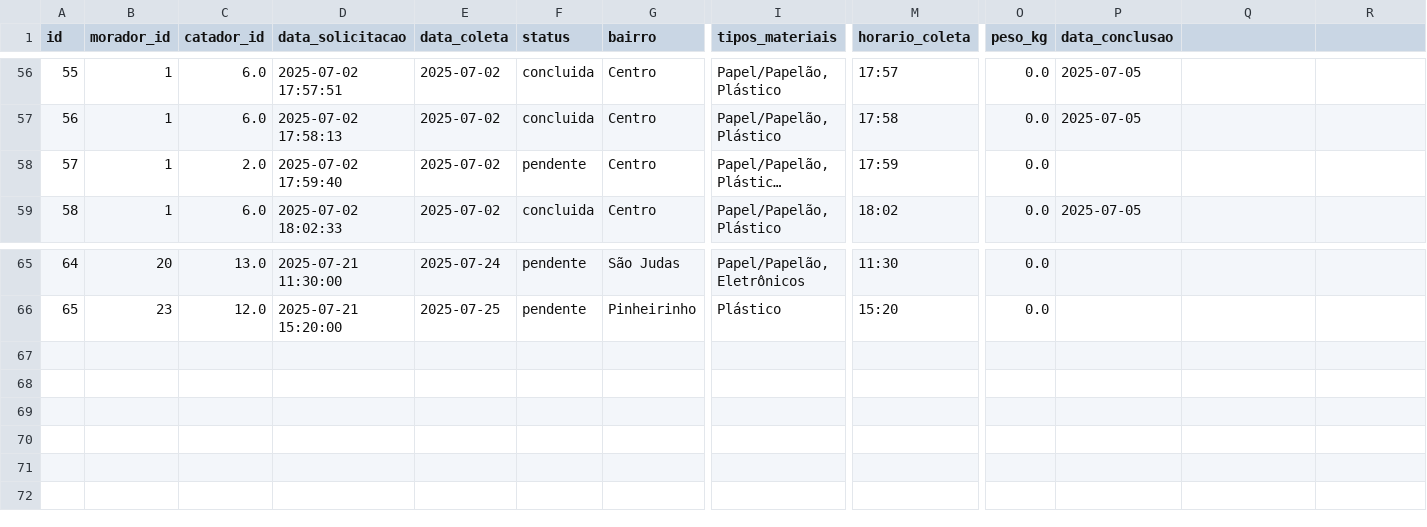
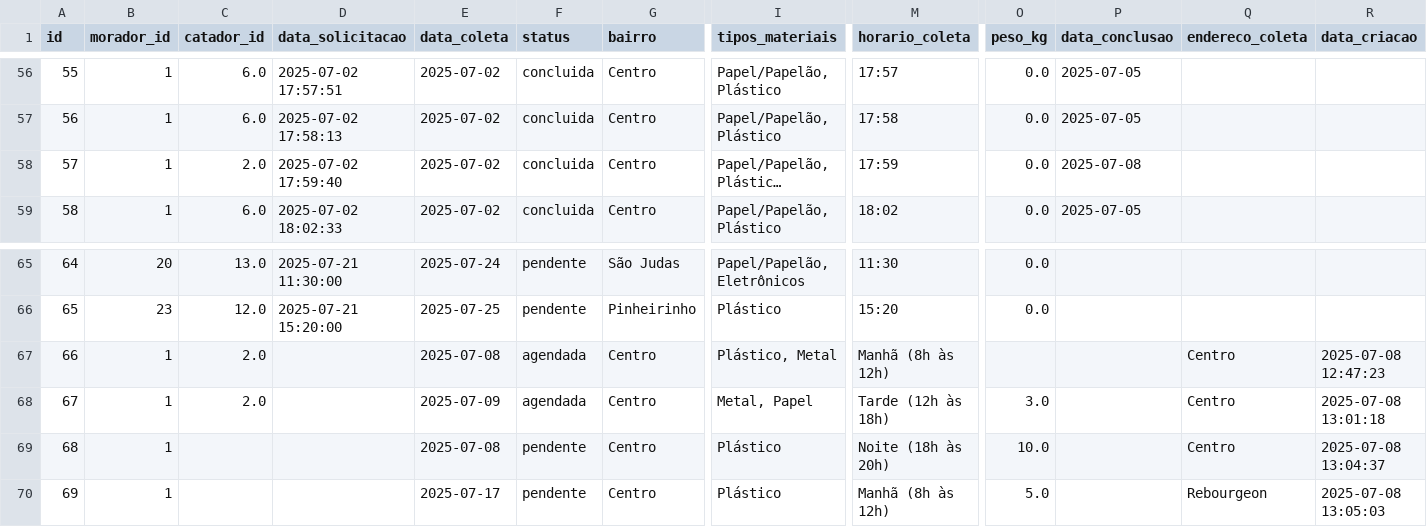
Before and after one commit to Daniel-JMachado/Coleta_Seletiva, a CSV file: OneDrive - wonderdatalabs.com/IRN001-2/app/data/coletas.csv, drawn as a sheet; only a part is shown, gaps mark what is left out; long unchanged cells end in …; rows hold the shown columns only; the diff names each change by its address in the sheet, - before the commit and + after, or states it on an @@ line.

```diff
--- a/OneDrive - wonderdatalabs.com/IRN001-2/app/data/coletas.csv
+++ b/OneDrive - wonderdatalabs.com/IRN001-2/app/data/coletas.csv
-Q1: (empty)
+Q1: endereco_coleta
-R1: (empty)
+R1: data_criacao
-F58 (status): pendente
+F58 (status): concluida
-P58 (data_conclusao): (empty)
+P58 (data_conclusao): 2025-07-08
+row 67: 66 | 1 | 2.0 |  | 2025-07-08 | agendada | Centro | Plástico, Metal | Manhã (8h às 12h) |  |  | Centro | 2025-07-08 12:47:23
+row 68: 67 | 1 | 2.0 |  | 2025-07-09 | agendada | Centro | Metal, Papel | Tarde (12h às 18h) | 3.0 |  | Centro | 2025-07-08 13:01:18
+row 69: 68 | 1 |  |  | 2025-07-08 | pendente | Centro | Plástico | Noite (18h às 20h) | 10.0 |  | Centro | 2025-07-08 13:04:37
+row 70: 69 | 1 |  |  | 2025-07-17 | pendente | Centro | Plástico | Manhã (8h às 12h) | 5.0 |  | Rebourgeon | 2025-07-08 13:05:03
```
Also changed, not shown: OneDrive - wonderdatalabs.com/IRN001-2/app/data/notificacoes.csv, OneDrive - wonderdatalabs.com/IRN001-2/app/data/usuarios.csv, 4 other files.
